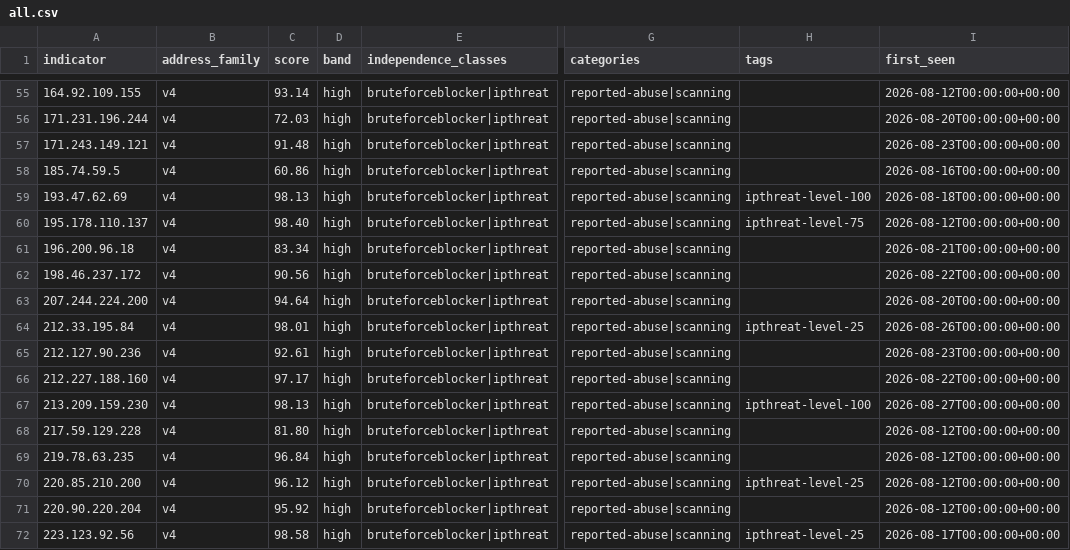
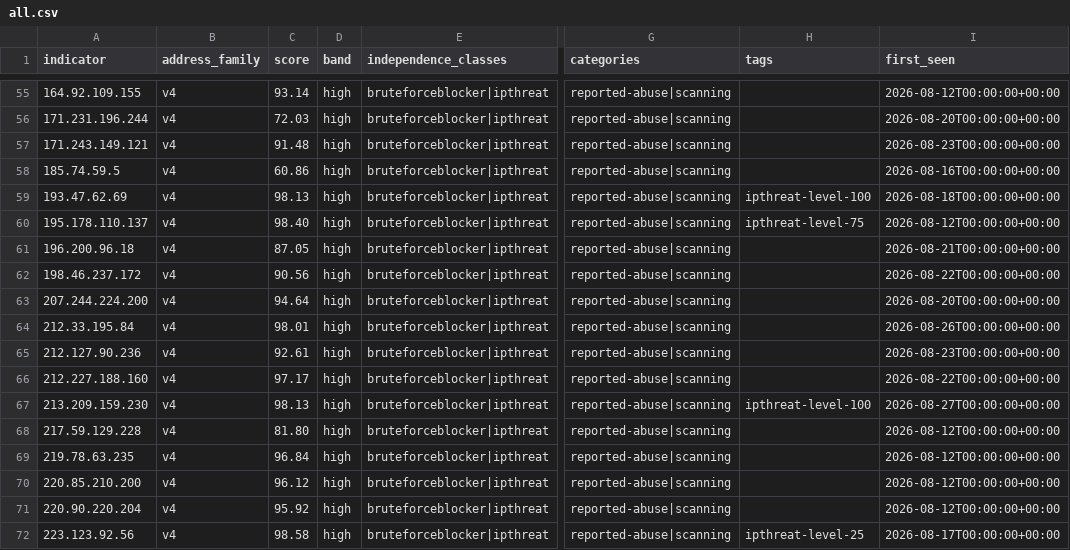
Before and after one commit to neilweitzel/xfeeds, a CSV file: feeds/clean/all.csv, drawn as a sheet; only a part is shown, gaps mark what is left out; the diff covers the shown part only; the diff names each change by its address in the sheet, - before the commit and + after, or states it on an @@ line.

```diff
--- a/feeds/clean/all.csv
+++ b/feeds/clean/all.csv
-C61 (score): 83.34
+C61 (score): 87.05
-H64 (tags): ipthreat-level-25
+H64 (tags): (empty)
-H70 (tags): ipthreat-level-25
+H70 (tags): (empty)
```
Also changed, not shown: 10 edited cells elsewhere in this file, 51 other files.
